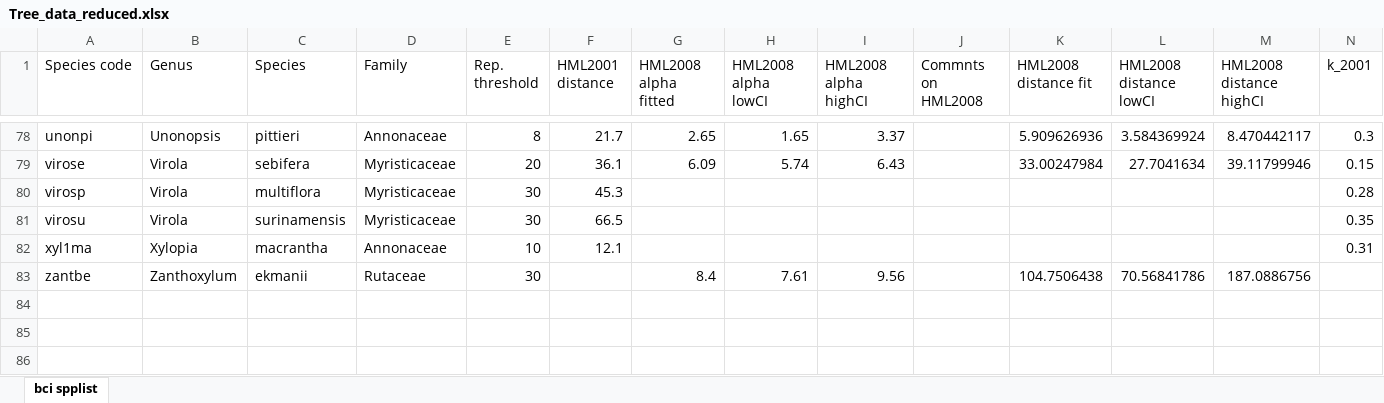
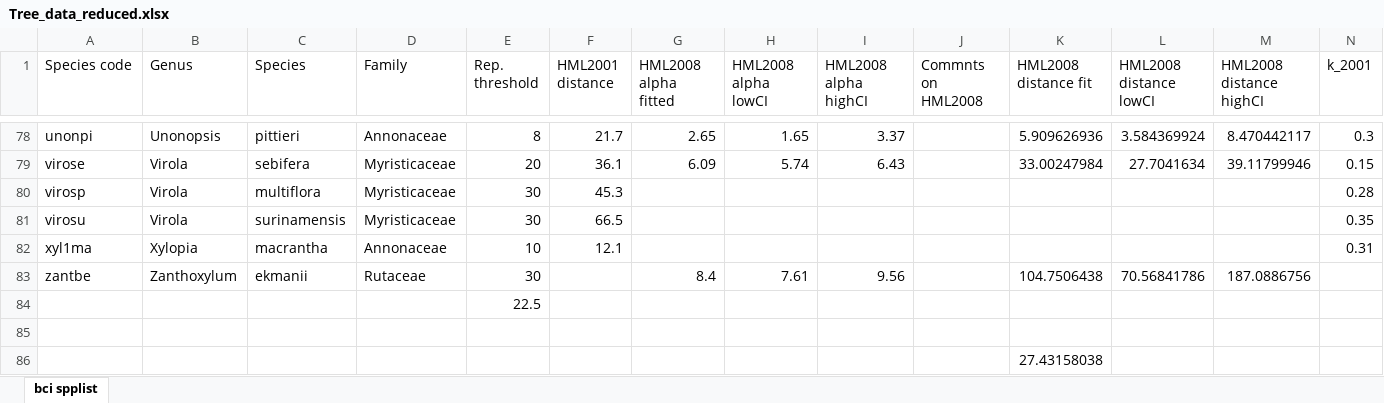
Before and after one commit to chengjunyuan/SP3172, an Excel workbook: BCI-data/Tree_data_reduced.xlsx, sheet bci spplist, drawn as a sheet; only a part is shown, gaps mark what is left out; values as stored, in another font and other column widths than the file's, no borders; rows hold the shown columns only; the diff names each change by its address in the sheet, - before the commit and + after, or states it on an @@ line.

Commit message:
Upload data files
Reupload data files and reorganize folder

```diff
--- a/BCI-data/Tree_data_reduced.xlsx (sheet bci spplist)
+++ b/BCI-data/Tree_data_reduced.xlsx (sheet bci spplist)
+row 84:  |  |  |  | 22.5
+row 85: (empty)
+row 86:  |  |  |  |  |  |  |  |  |  | 27.43158038
```
Also changed, not shown: 14 other files.
